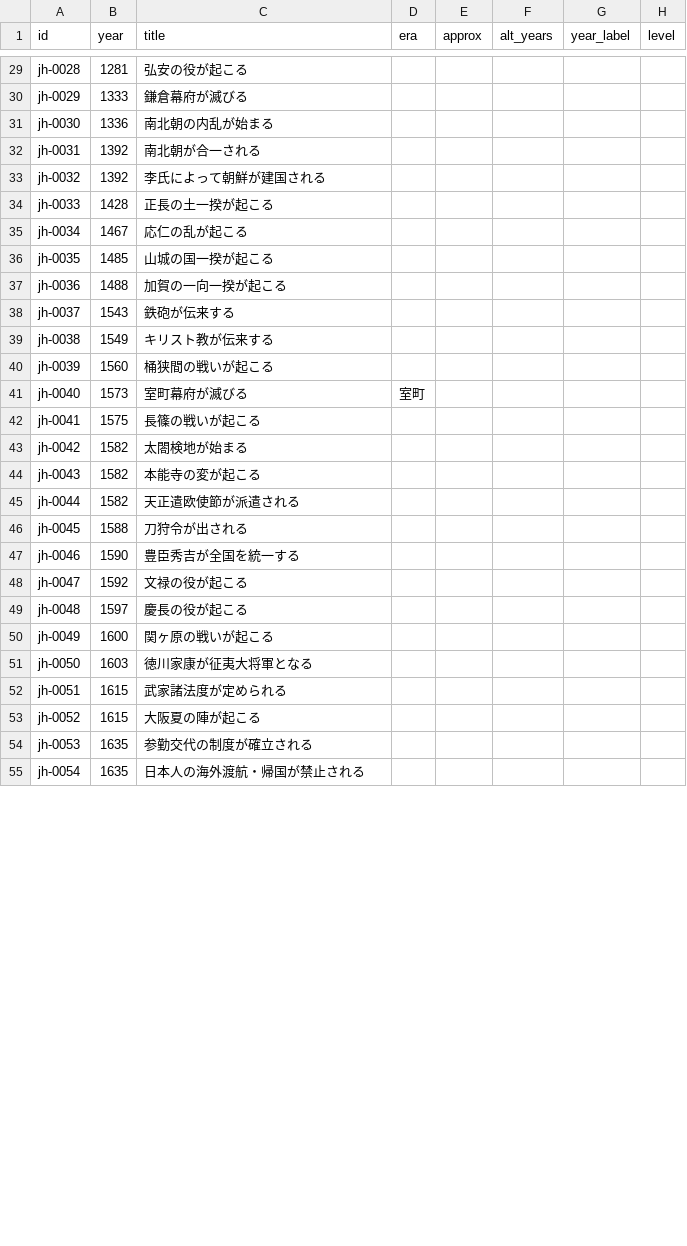
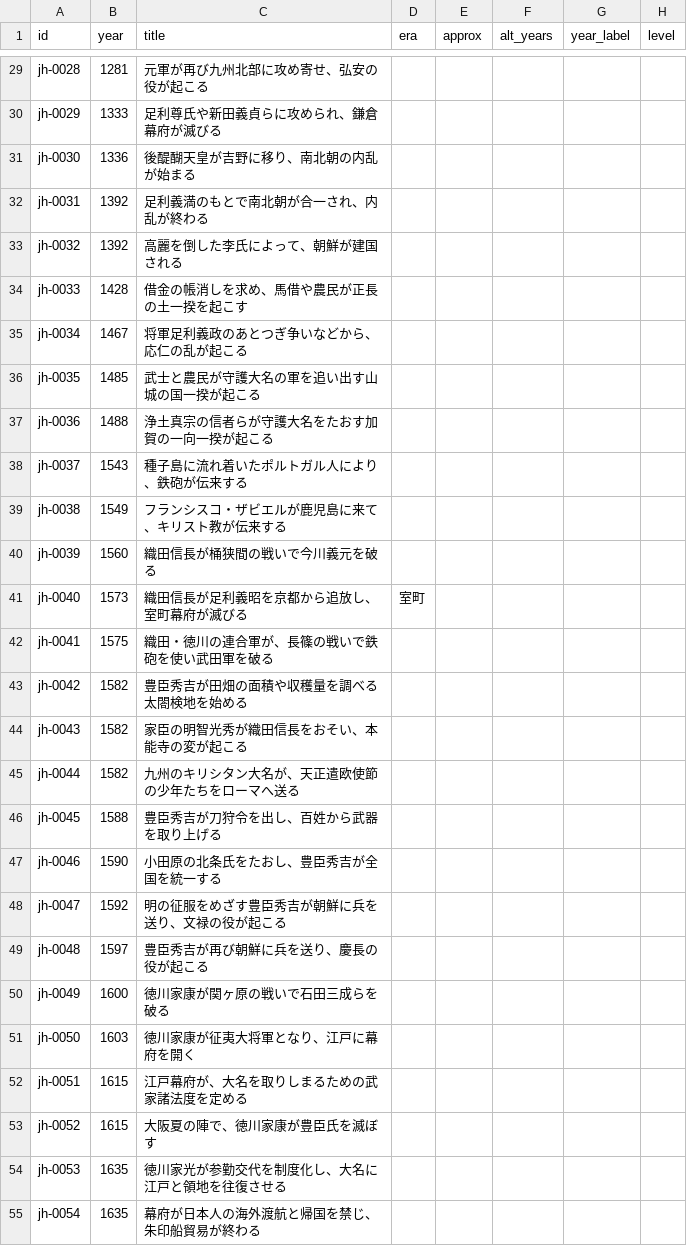
Before and after one commit to namikawa/qloop, a CSV file: data/decks/japanese-history/core.csv, drawn as a sheet; only a part is shown, gaps mark what is left out; the diff covers the shown part only; the diff names each change by its address in the sheet, - before the commit and + after, or states it on an @@ line.

```diff
--- a/data/decks/japanese-history/core.csv
+++ b/data/decks/japanese-history/core.csv
-C29 (title): 弘安の役が起こる
+C29 (title): 元軍が再び九州北部に攻め寄せ、弘安の役が起こる
-C30 (title): 鎌倉幕府が滅びる
+C30 (title): 足利尊氏や新田義貞らに攻められ、鎌倉幕府が滅びる
-C31 (title): 南北朝の内乱が始まる
+C31 (title): 後醍醐天皇が吉野に移り、南北朝の内乱が始まる
-C32 (title): 南北朝が合一される
+C32 (title): 足利義満のもとで南北朝が合一され、内乱が終わる
-C33 (title): 李氏によって朝鮮が建国される
+C33 (title): 高麗を倒した李氏によって、朝鮮が建国される
-C34 (title): 正長の土一揆が起こる
+C34 (title): 借金の帳消しを求め、馬借や農民が正長の土一揆を起こす
-C35 (title): 応仁の乱が起こる
+C35 (title): 将軍足利義政のあとつぎ争いなどから、応仁の乱が起こる
-C36 (title): 山城の国一揆が起こる
+C36 (title): 武士と農民が守護大名の軍を追い出す山城の国一揆が起こる
-C37 (title): 加賀の一向一揆が起こる
+C37 (title): 浄土真宗の信者らが守護大名をたおす加賀の一向一揆が起こる
-C38 (title): 鉄砲が伝来する
+C38 (title): 種子島に流れ着いたポルトガル人により、鉄砲が伝来する
-C39 (title): キリスト教が伝来する
+C39 (title): フランシスコ・ザビエルが鹿児島に来て、キリスト教が伝来する
-C40 (title): 桶狭間の戦いが起こる
+C40 (title): 織田信長が桶狭間の戦いで今川義元を破る
-C41 (title): 室町幕府が滅びる
+C41 (title): 織田信長が足利義昭を京都から追放し、室町幕府が滅びる
-C42 (title): 長篠の戦いが起こる
+C42 (title): 織田・徳川の連合軍が、長篠の戦いで鉄砲を使い武田軍を破る
-C43 (title): 太閤検地が始まる
+C43 (title): 豊臣秀吉が田畑の面積や収穫量を調べる太閤検地を始める
-C44 (title): 本能寺の変が起こる
+C44 (title): 家臣の明智光秀が織田信長をおそい、本能寺の変が起こる
-C45 (title): 天正遣欧使節が派遣される
+C45 (title): 九州のキリシタン大名が、天正遣欧使節の少年たちをローマへ送る
-C46 (title): 刀狩令が出される
+C46 (title): 豊臣秀吉が刀狩令を出し、百姓から武器を取り上げる
-C47 (title): 豊臣秀吉が全国を統一する
+C47 (title): 小田原の北条氏をたおし、豊臣秀吉が全国を統一する
-C48 (title): 文禄の役が起こる
+C48 (title): 明の征服をめざす豊臣秀吉が朝鮮に兵を送り、文禄の役が起こる
-C49 (title): 慶長の役が起こる
+C49 (title): 豊臣秀吉が再び朝鮮に兵を送り、慶長の役が起こる
-C50 (title): 関ヶ原の戦いが起こる
+C50 (title): 徳川家康が関ヶ原の戦いで石田三成らを破る
-C51 (title): 徳川家康が征夷大将軍となる
+C51 (title): 徳川家康が征夷大将軍となり、江戸に幕府を開く
-C52 (title): 武家諸法度が定められる
+C52 (title): 江戸幕府が、大名を取りしまるための武家諸法度を定める
-C53 (title): 大阪夏の陣が起こる
+C53 (title): 大阪夏の陣で、徳川家康が豊臣氏を滅ぼす
-C54 (title): 参勤交代の制度が確立される
+C54 (title): 徳川家光が参勤交代を制度化し、大名に江戸と領地を往復させる
-C55 (title): 日本人の海外渡航・帰国が禁止される
+C55 (title): 幕府が日本人の海外渡航と帰国を禁じ、朱印船貿易が終わる
```
Also changed, not shown: 102 edited cells elsewhere in this file, 17 other files.
